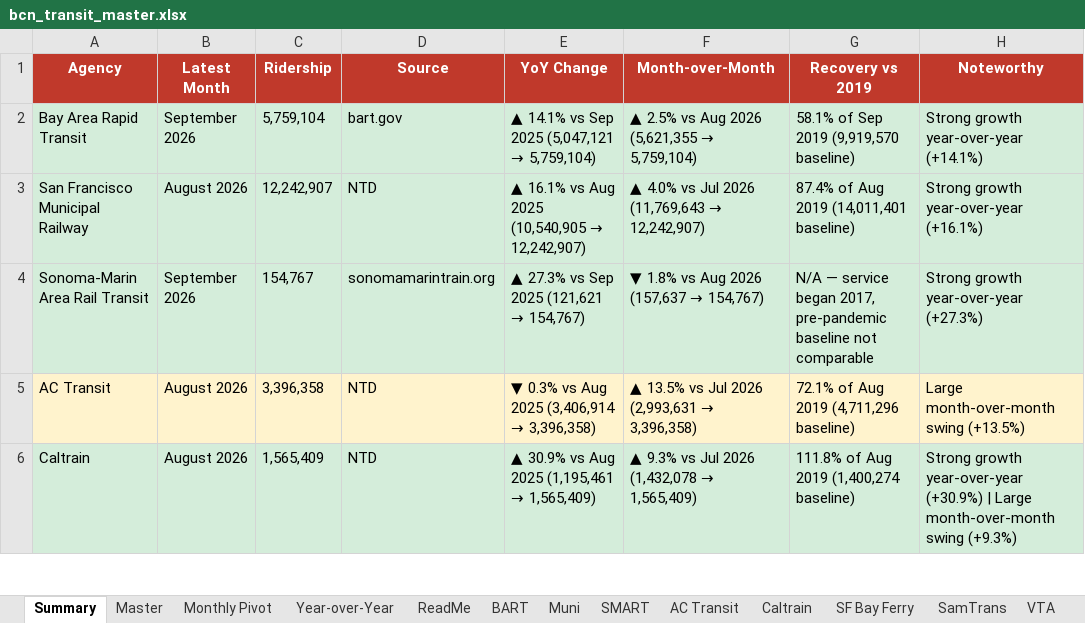
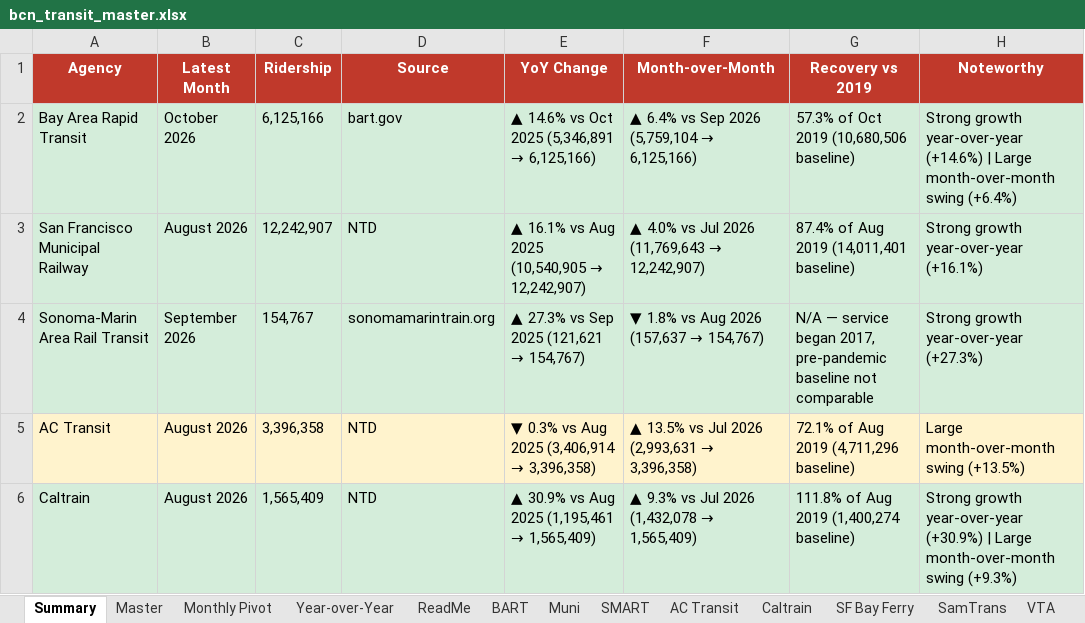
Before and after one commit to alariosjx/bcn-transit-tracker, an Excel workbook: data/public/bcn_transit_master.xlsx, sheet Summary, drawn as a sheet; only a part is shown; values as stored, in another font and other column widths than the file's, no borders; the diff names each change by its address in the sheet, - before the commit and + after, or states it on an @@ line.

```diff
--- a/data/public/bcn_transit_master.xlsx (sheet Summary)
+++ b/data/public/bcn_transit_master.xlsx (sheet Summary)
-B2 (Latest Month): September 2026
+B2 (Latest Month): October 2026
-C2 (Ridership): 5,759,104
+C2 (Ridership): 6,125,166
@@ E2 (YoY Change): ▲ 14.1% vs Sep 2025 (5,047,121 → 5,759,104) → ▲ 14.6% vs Oct 2025 (5,346,891 → 6,125,166) @@
@@ F2 (Month-over-Month): ▲ 2.5% vs Aug 2026 (5,621,355 → 5,759,104) → ▲ 6.4% vs Sep 2026 (5,759,104 → 6,125,166) @@
-G2 (Recovery vs 2019): 58.1% of Sep 2019 (9,919,570 baseline)
+G2 (Recovery vs 2019): 57.3% of Oct 2019 (10,680,506 baseline)
-H2 (Noteworthy): …growth year-over-year (+14.1%)
+H2 (Noteworthy): …growth year-over-year (+14.6%) | Large month-over-month swing (+6.4%)
```
Also changed, not shown: sheet Master, sheet BART, sheet Year-over-Year, sheet Monthly Pivot, sheet ReadMe, 30 other files.
